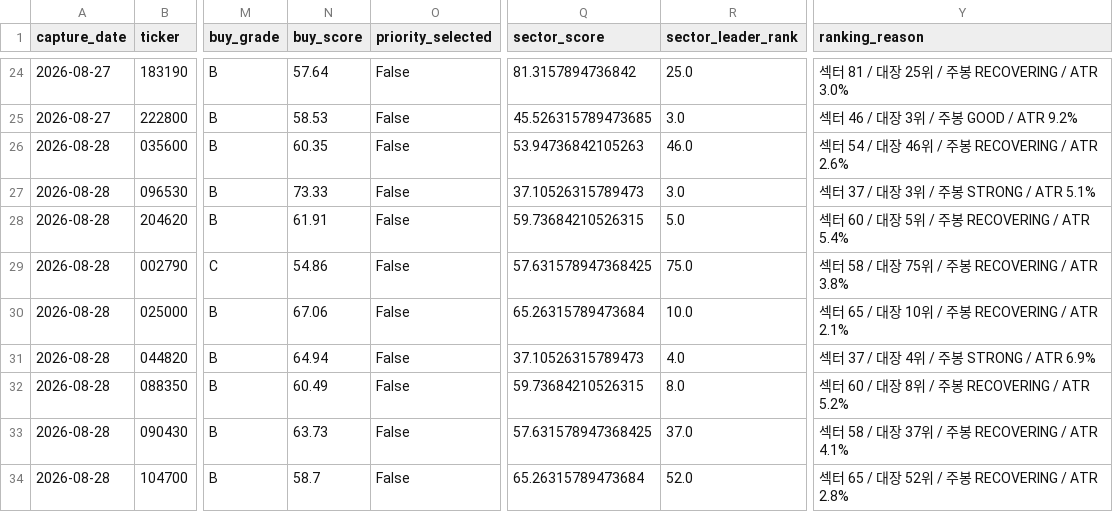
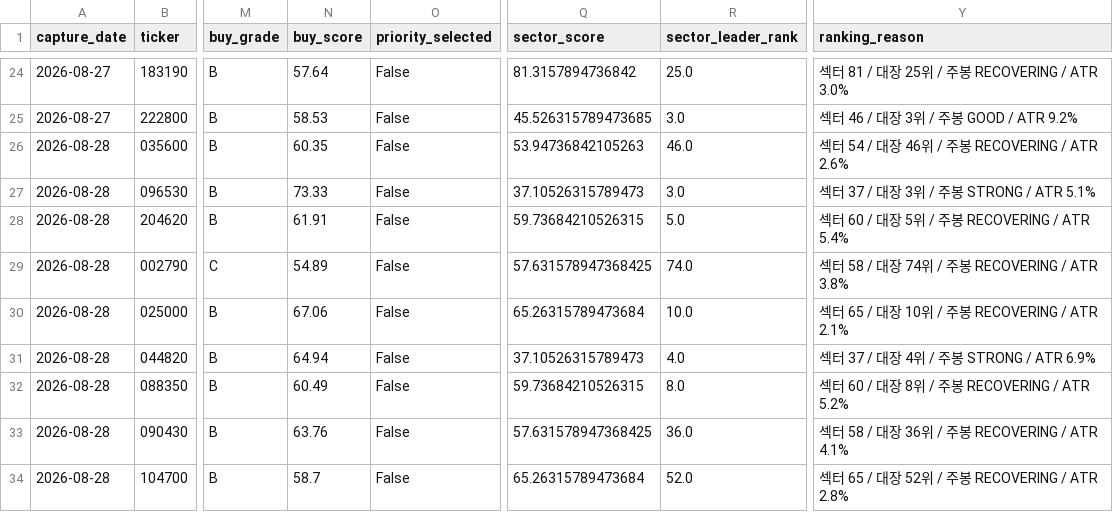
Before and after one commit to UDONGSALI/korea-stock-scanner, a CSV file: data/captures.csv, drawn as a sheet; only a part is shown, gaps mark what is left out; the diff covers the shown part only; the diff names each change by its address in the sheet, - before the commit and + after, or states it on an @@ line.

```diff
--- a/data/captures.csv
+++ b/data/captures.csv
-N29 (buy_score): 54.86
+N29 (buy_score): 54.89
-R29 (sector_leader_rank): 75.0
+R29 (sector_leader_rank): 74.0
-Y29 (ranking_reason): 섹터 58 / 대장 75위 / 주봉 RECOVERING / ATR 3.8%
+Y29 (ranking_reason): 섹터 58 / 대장 74위 / 주봉 RECOVERING / ATR 3.8%
-N33 (buy_score): 63.73
+N33 (buy_score): 63.76
-R33 (sector_leader_rank): 37.0
+R33 (sector_leader_rank): 36.0
-Y33 (ranking_reason): 섹터 58 / 대장 37위 / 주봉 RECOVERING / ATR 4.1%
+Y33 (ranking_reason): 섹터 58 / 대장 36위 / 주봉 RECOVERING / ATR 4.1%
```
Also changed, not shown: 1 added row and 34 edited cells elsewhere in this file, data/buy_priority.csv, data/buy_tracking.csv, 22 other files.
